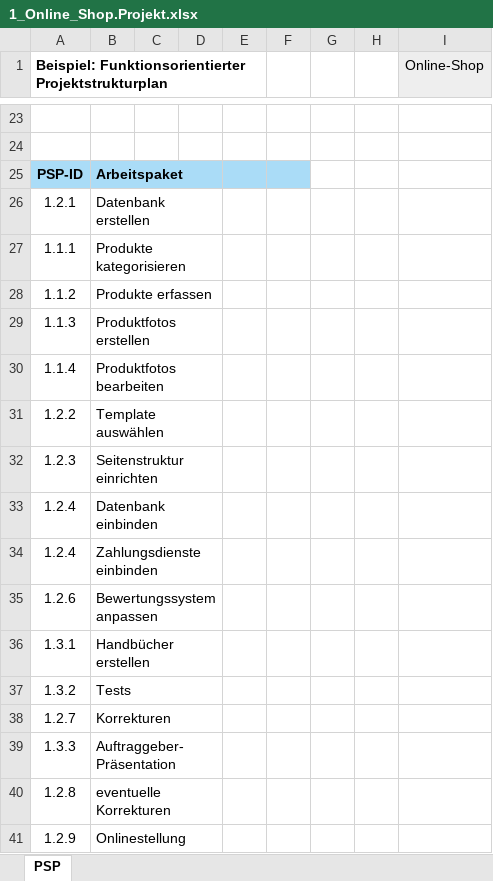
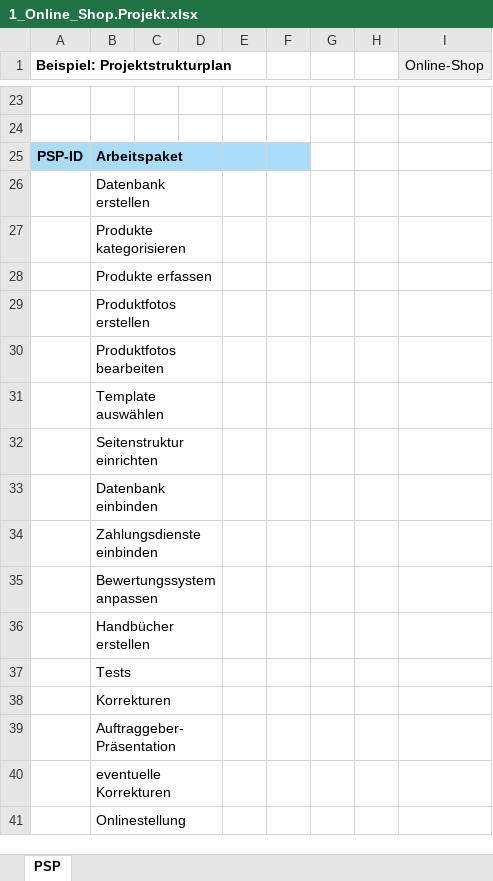
Before and after one commit to SebastianMeisel/QM_PM, an Excel workbook: Übungen/1_Online_Shop.Projekt.xlsx, sheet PSP, drawn as a sheet; only a part is shown, gaps mark what is left out; values as stored, in another font and other column widths than the file's, no borders; charts and pictures not drawn; the diff names each change by its address in the sheet, - before the commit and + after, or states it on an @@ line.

Commit message:
Übungen

```diff
--- a/Übungen/1_Online_Shop.Projekt.xlsx (sheet PSP)
+++ b/Übungen/1_Online_Shop.Projekt.xlsx (sheet PSP)
-A1: Beispiel: Funktionsorientierter Projektstrukturplan
+A1: Beispiel: Projektstrukturplan
-A26 (Beispiel: Projektstrukturplan): 1.2.1
+A26 (Beispiel: Projektstrukturplan): (empty)
-A27 (Beispiel: Projektstrukturplan): 1.1.1
+A27 (Beispiel: Projektstrukturplan): (empty)
-A28 (Beispiel: Projektstrukturplan): 1.1.2
+A28 (Beispiel: Projektstrukturplan): (empty)
-A29 (Beispiel: Projektstrukturplan): 1.1.3
+A29 (Beispiel: Projektstrukturplan): (empty)
-A30 (Beispiel: Projektstrukturplan): 1.1.4
+A30 (Beispiel: Projektstrukturplan): (empty)
-A31 (Beispiel: Projektstrukturplan): 1.2.2
+A31 (Beispiel: Projektstrukturplan): (empty)
-A32 (Beispiel: Projektstrukturplan): 1.2.3
+A32 (Beispiel: Projektstrukturplan): (empty)
-A33:A34 (Beispiel: Projektstrukturplan): 1.2.4
+A33:A34 (Beispiel: Projektstrukturplan): (empty)
-A35 (Beispiel: Projektstrukturplan): 1.2.6
+A35 (Beispiel: Projektstrukturplan): (empty)
-A36 (Beispiel: Projektstrukturplan): 1.3.1
+A36 (Beispiel: Projektstrukturplan): (empty)
-A37 (Beispiel: Projektstrukturplan): 1.3.2
+A37 (Beispiel: Projektstrukturplan): (empty)
-A38 (Beispiel: Projektstrukturplan): 1.2.7
+A38 (Beispiel: Projektstrukturplan): (empty)
-A39 (Beispiel: Projektstrukturplan): 1.3.3
+A39 (Beispiel: Projektstrukturplan): (empty)
-A40 (Beispiel: Projektstrukturplan): 1.2.8
+A40 (Beispiel: Projektstrukturplan): (empty)
-A41 (Beispiel: Projektstrukturplan): 1.2.9
+A41 (Beispiel: Projektstrukturplan): (empty)
```
Also changed, not shown: charts or pictures, 10 other files.
